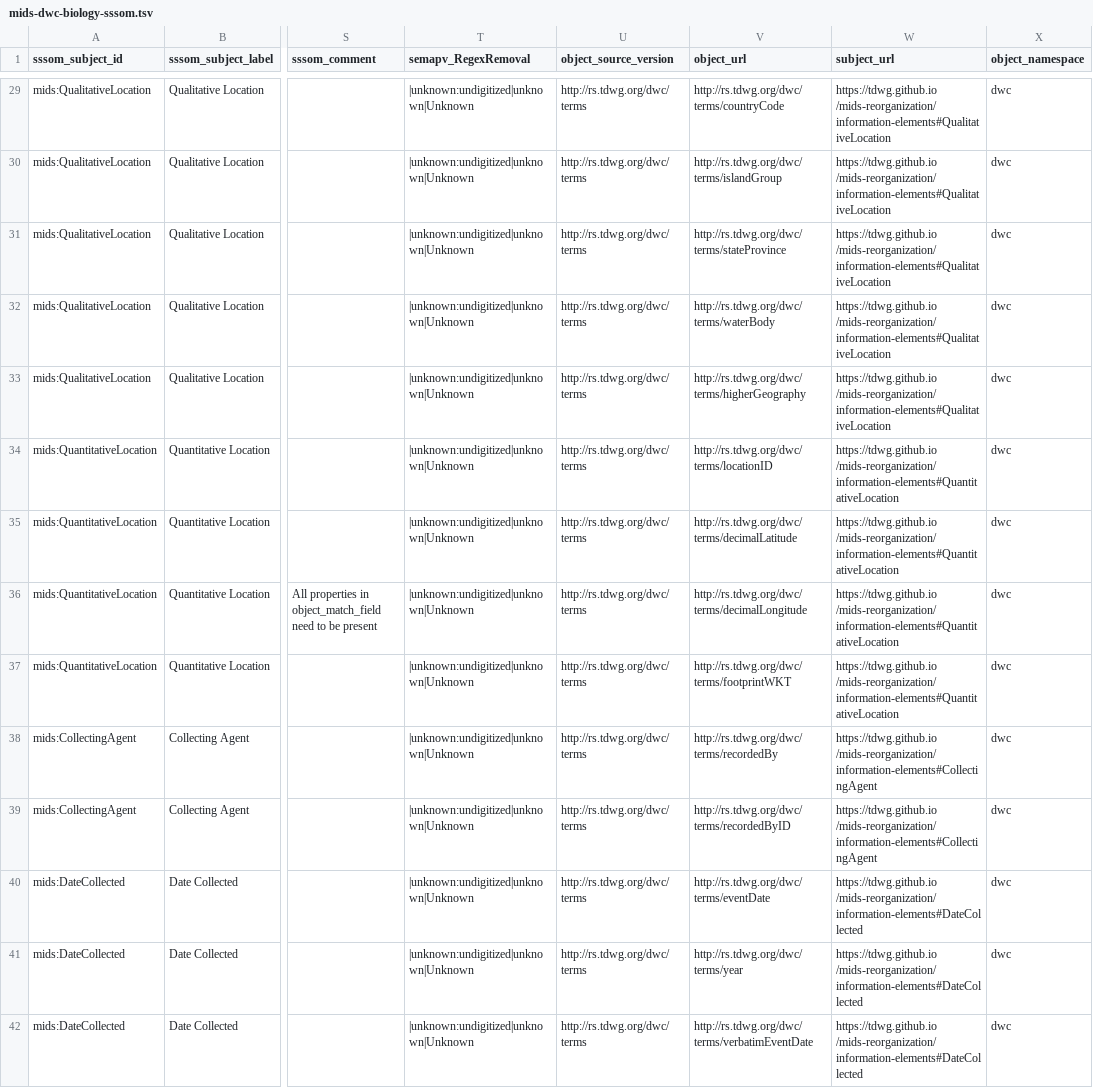
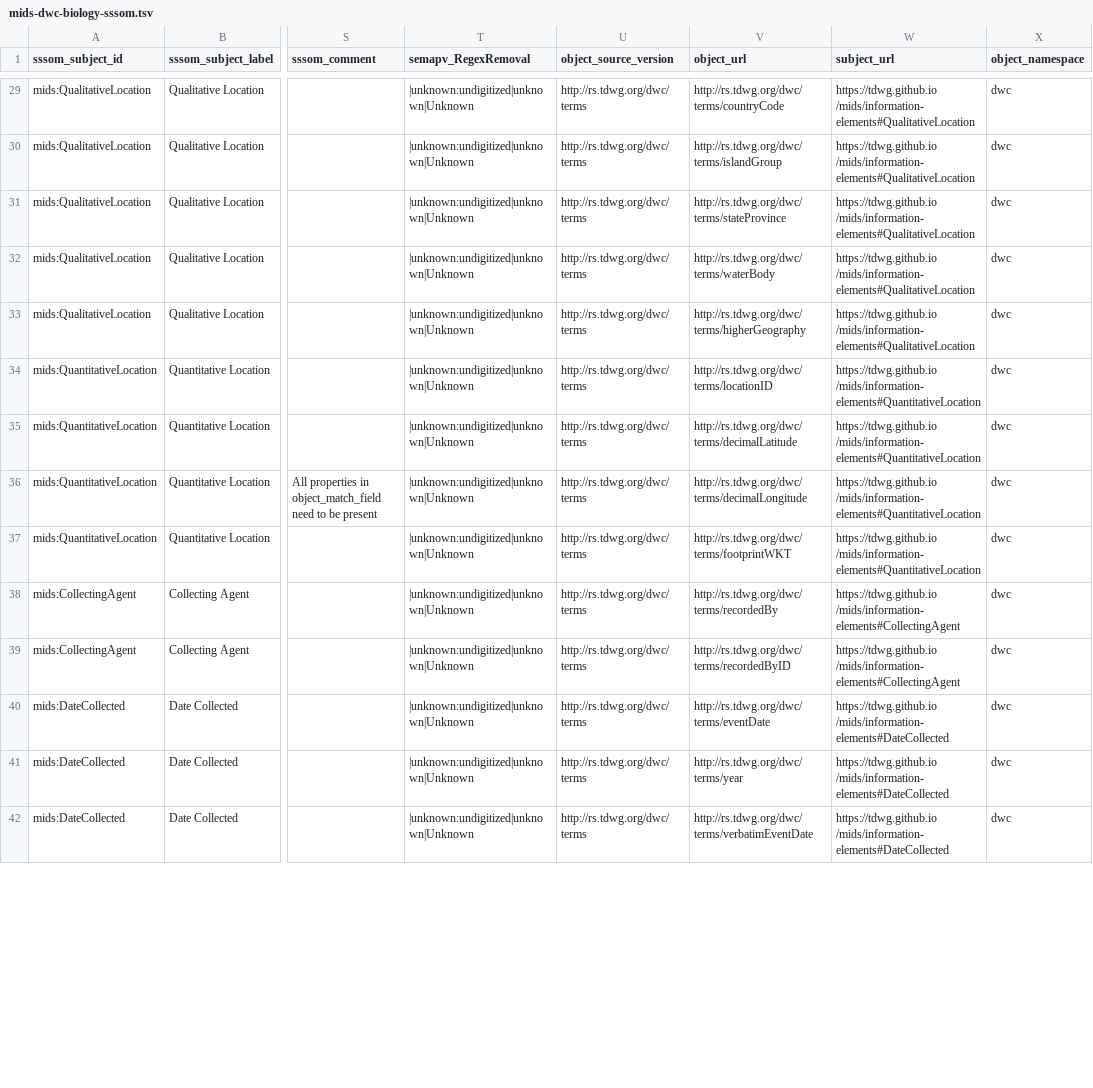
Before and after one commit to ben-norton/stadocgen, a TSV file: mids/app/data/output/mids-dwc-biology-sssom.tsv, drawn as a sheet; only a part is shown, gaps mark what is left out; the diff covers the shown part only; the diff names each change by its address in the sheet, - before the commit and + after, or states it on an @@ line.

```diff
--- a/mids/app/data/output/mids-dwc-biology-sssom.tsv
+++ b/mids/app/data/output/mids-dwc-biology-sssom.tsv
-W29:W33 (subject_url): https://tdwg.github.io /mids-reorganization/information-elements#QualitativeLocation
+W29:W33 (subject_url): https://tdwg.github.io /mids/information-elements#QualitativeLocation
-W34:W37 (subject_url): https://tdwg.github.io /mids-reorganization/information-elements#QuantitativeLocation
+W34:W37 (subject_url): https://tdwg.github.io /mids/information-elements#QuantitativeLocation
-W38:W39 (subject_url): https://tdwg.github.io /mids-reorganization/information-elements#CollectingAgent
+W38:W39 (subject_url): https://tdwg.github.io /mids/information-elements#CollectingAgent
-W40:W42 (subject_url): https://tdwg.github.io /mids-reorganization/information-elements#DateCollected
+W40:W42 (subject_url): https://tdwg.github.io /mids/information-elements#DateCollected
```
Also changed, not shown: 51 edited cells elsewhere in this file, mids/app/data/output/information-elements.tsv, mids/app/data/output/master-list.tsv, 20 other files.
